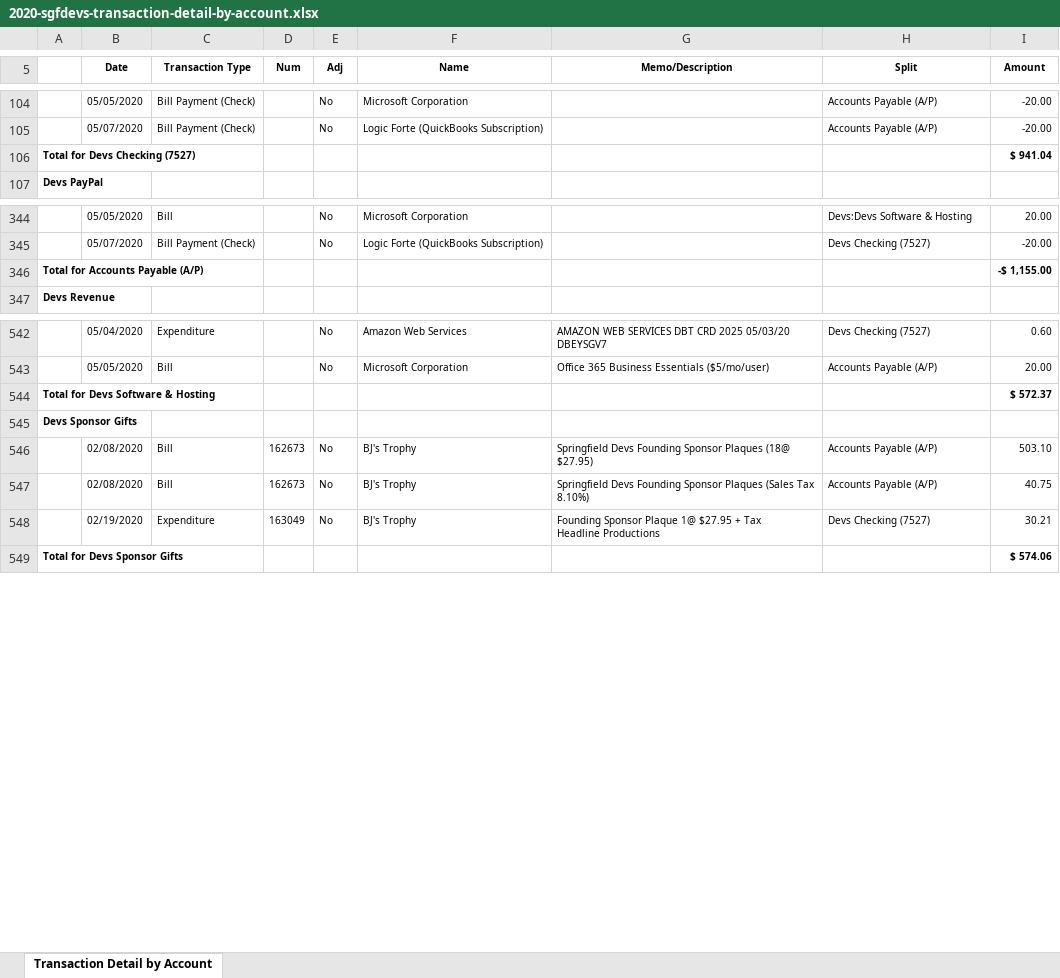
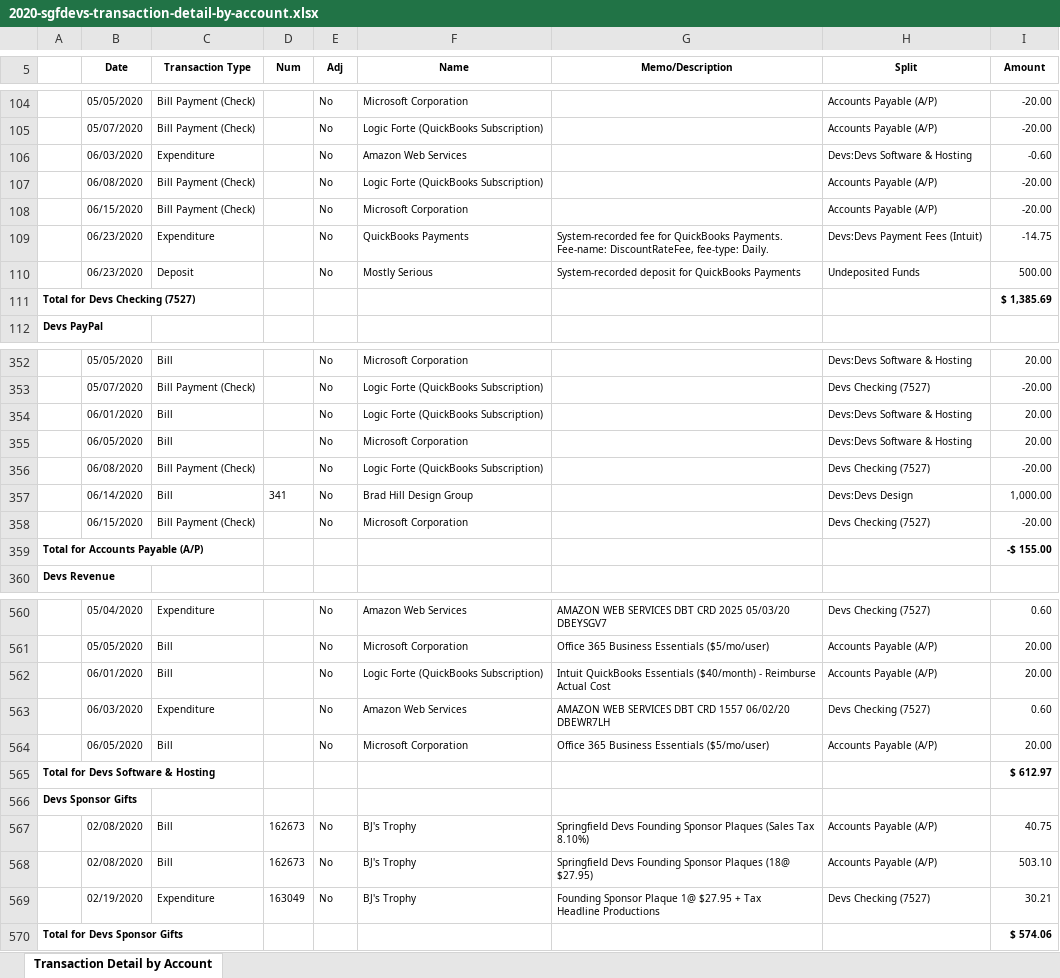
Before and after one commit to sgfdevs/treasurer-reports, an Excel workbook: 2020-sgfdevs-transaction-detail-by-account.xlsx, sheet Transaction Detail by Account, drawn as a sheet; only a part is shown, gaps mark what is left out; values as stored, in another font and other column widths than the file's, no borders; addresses are those after the commit; the diff covers the shown part only; the diff names each change by its address in the sheet, - before the commit and + after, or states it on an @@ line.

```diff
--- a/2020-sgfdevs-transaction-detail-by-account.xlsx (sheet Transaction Detail by Account)
+++ b/2020-sgfdevs-transaction-detail-by-account.xlsx (sheet Transaction Detail by Account)
+row 106:  | 06/03/2020 | Expenditure |  | No | Amazon Web Services |  | Devs:Devs Software & Hosting | -0.60
+row 107:  | 06/08/2020 | Bill Payment (Check) |  | No | Logic Forte (QuickBooks Subscription) |  | Accounts Payable (A/P) | -20.00
+row 108:  | 06/15/2020 | Bill Payment (Check) |  | No | Microsoft Corporation |  | Accounts Payable (A/P) | -20.00
+row 109:  | 06/23/2020 | Expenditure |  | No | QuickBooks Payments | System-recorded fee for QuickBooks Payments. Fee-name: DiscountRateFee, fee-type: Daily. | Devs:Devs Payment Fees (Intuit) | -14.75
+row 110:  | 06/23/2020 | Deposit |  | No | Mostly Serious | System-recorded deposit for QuickBooks Payments | Undeposited Funds | 500.00
-I111 (Amount): $ 941.04
+I111 (Amount): $ 1,385.69
+row 354:  | 06/01/2020 | Bill |  | No | Logic Forte (QuickBooks Subscription) |  | Devs:Devs Software & Hosting | 20.00
+row 355:  | 06/05/2020 | Bill |  | No | Microsoft Corporation |  | Devs:Devs Software & Hosting | 20.00
+row 356:  | 06/08/2020 | Bill Payment (Check) |  | No | Logic Forte (QuickBooks Subscription) |  | Devs Checking (7527) | -20.00
+row 357:  | 06/14/2020 | Bill | 341 | No | Brad Hill Design Group |  | Devs:Devs Design | 1,000.00
+row 358:  | 06/15/2020 | Bill Payment (Check) |  | No | Microsoft Corporation |  | Devs Checking (7527) | -20.00
-I359 (Amount): -$ 1,155.00
+I359 (Amount): -$ 155.00
+row 562:  | 06/01/2020 | Bill |  | No | Logic Forte (QuickBooks Subscription) | Intuit QuickBooks Essentials ($40/month) - Reimburse Actual Cost | Accounts Payable (A/P) | 20.00
+row 563:  | 06/03/2020 | Expenditure |  | No | Amazon Web Services | AMAZON WEB SERVICES DBT CRD 1557 06/02/20 DBEWR7LH | Devs Checking (7527) | 0.60
+row 564:  | 06/05/2020 | Bill |  | No | Microsoft Corporation | Office 365 Business Essentials ($5/mo/user) | Accounts Payable (A/P) | 20.00
-I565 (Amount): $ 572.37
+I565 (Amount): $ 612.97
@@ row 547 moved to row 567: 02/08/2020 @@
```
Also changed, not shown: 7 added rows, 2 removed rows, 182 moved rows and 11 edited cells elsewhere in this sheet, 2020-sgfdevs-journal.xlsx, 2020-sgfdevs-statement-of-activity-detail.xlsx, 3 other files.
